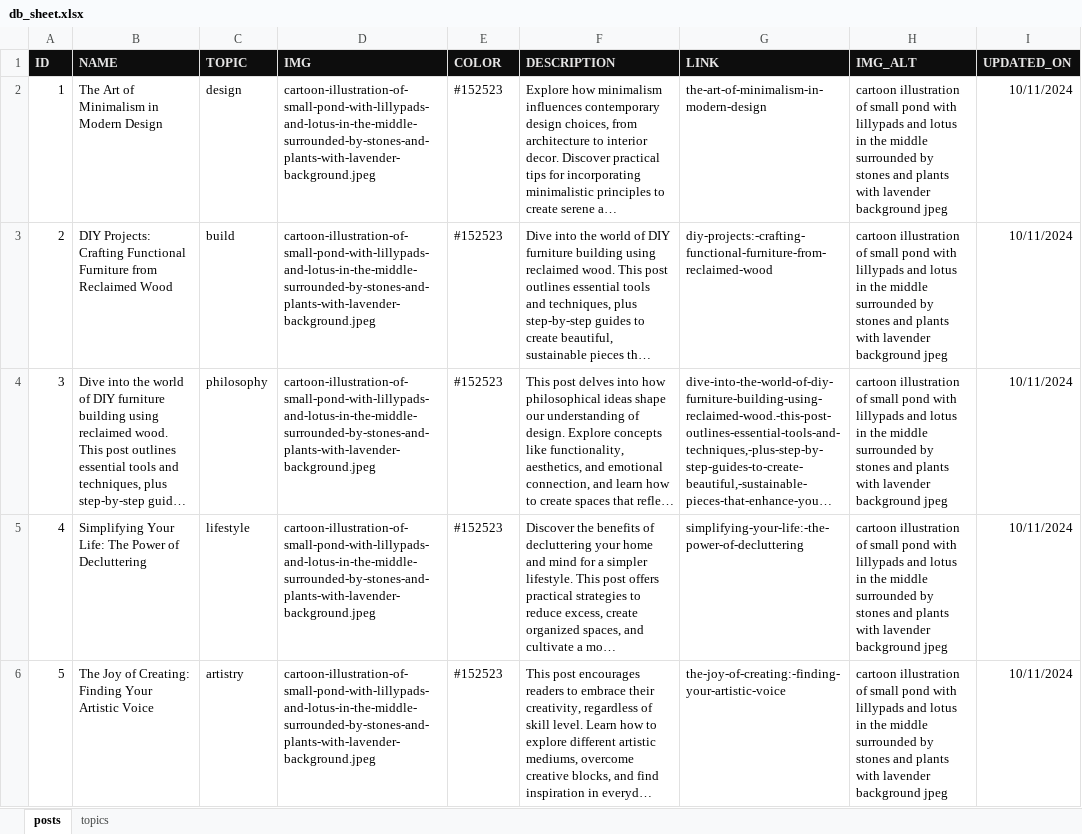
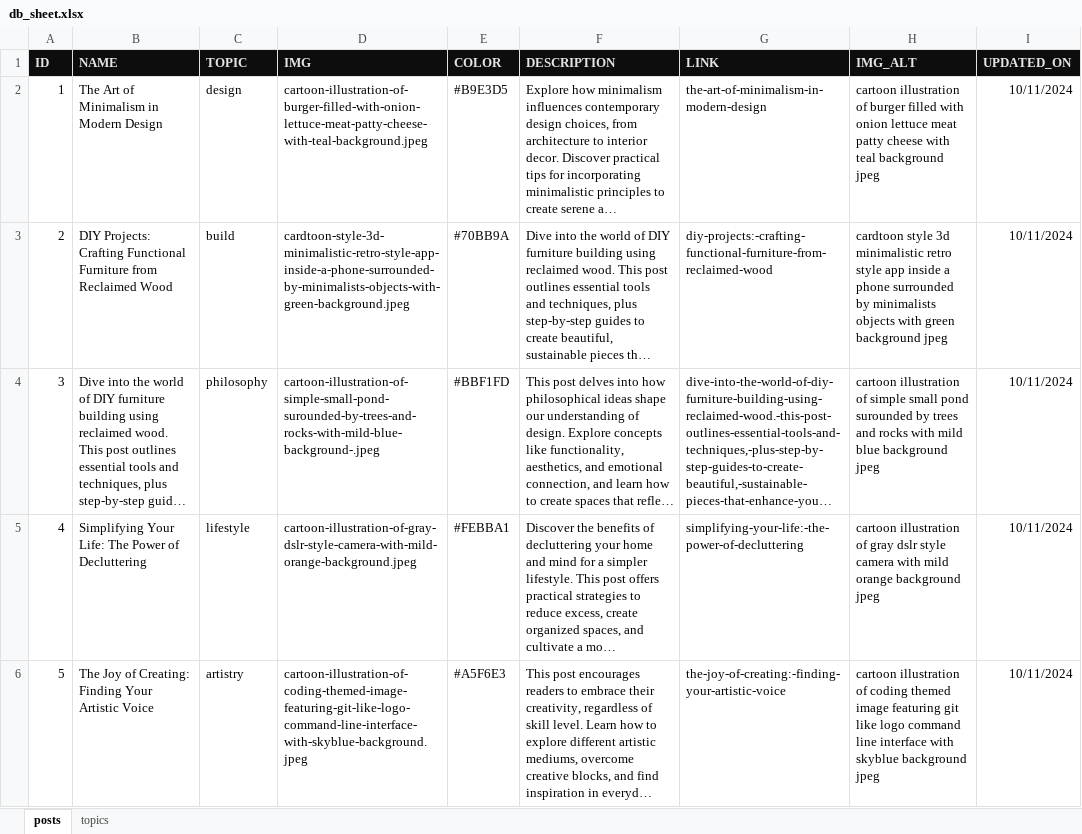
Before and after one commit to mindoffwork/mindoff-filestorage, an Excel workbook: db_sheet.xlsx, sheet posts, drawn as a sheet; only a part is shown; long unchanged cells end in …; values as stored, in another font and other column widths than the file's, no borders; the diff covers the shown part only; the diff names each change by its address in the sheet, - before the commit and + after, or states it on an @@ line.

Commit message:
Update posts

```diff
--- a/db_sheet.xlsx (sheet posts)
+++ b/db_sheet.xlsx (sheet posts)
-D2 (IMG): cartoon-illustration-of-small-pond-with-lillypads-and-lotus-in-the-middle-surrounded-by-stones-and-plants-with-lavender-background.jpeg
+D2 (IMG): cartoon-illustration-of-burger-filled-with-onion-lettuce-meat-patty-cheese-with-teal-background.jpeg
-E2 (COLOR): #152523
+E2 (COLOR): #B9E3D5
-H2 (IMG_ALT): …illustration of small pond with lillypads and lotus in the middle surrounded by stones and plants with lavender background jpeg
+H2 (IMG_ALT): …illustration of burger filled with onion lettuce meat patty cheese with teal background jpeg
-D3 (IMG): cartoon-illustration-of-small-pond-with-lillypads-and-lotus-in-the-middle-surrounded-by-stones-and-plants-with-lavender-background.jpeg
+D3 (IMG): cardtoon-style-3d-minimalistic-retro-style-app-inside-a-phone-surrounded-by-minimalists-objects-with-green-background.jpeg
-E3 (COLOR): #152523
+E3 (COLOR): #70BB9A
-H3 (IMG_ALT): cartoon illustration of small pond with lillypads and lotus in the middle surrounded by stones and plants with lavender background jpeg
+H3 (IMG_ALT): cardtoon style 3d minimalistic retro style app inside a phone surrounded by minimalists objects with green background jpeg
-D4 (IMG): cartoon-illustration-of-small-pond-with-lillypads-and-lotus-in-the-middle-surrounded-by-stones-and-plants-with-lavender-background.jpeg
+D4 (IMG): cartoon-illustration-of-simple-small-pond-surounded-by-trees-and-rocks-with-mild-blue-background-.jpeg
-E4 (COLOR): #152523
+E4 (COLOR): #BBF1FD
-H4 (IMG_ALT): …illustration of small pond with lillypads and lotus in the middle surrounded by stones and plants with lavender background jpeg
+H4 (IMG_ALT): …illustration of simple small pond surounded by trees and rocks with mild blue background jpeg
-D5 (IMG): cartoon-illustration-of-small-pond-with-lillypads-and-lotus-in-the-middle-surrounded-by-stones-and-plants-with-lavender-background.jpeg
+D5 (IMG): cartoon-illustration-of-gray-dslr-style-camera-with-mild-orange-background.jpeg
-E5 (COLOR): #152523
+E5 (COLOR): #FEBBA1
-H5 (IMG_ALT): …illustration of small pond with lillypads and lotus in the middle surrounded by stones and plants with lavender background jpeg
+H5 (IMG_ALT): …illustration of gray dslr style camera with mild orange background jpeg
-D6 (IMG): cartoon-illustration-of-small-pond-with-lillypads-and-lotus-in-the-middle-surrounded-by-stones-and-plants-with-lavender-background.jpeg
+D6 (IMG): cartoon-illustration-of-coding-themed-image-featuring-git-like-logo-command-line-interface-with-skyblue-background.jpeg
-E6 (COLOR): #152523
+E6 (COLOR): #A5F6E3
-H6 (IMG_ALT): …illustration of small pond with lillypads and lotus in the middle surrounded by stones and plants with lavender background jpeg
+H6 (IMG_ALT): …illustration of coding themed image featuring git like logo command line interface with skyblue background jpeg
```
Also changed, not shown: 13 edited cells elsewhere in this sheet, 10 other files.
